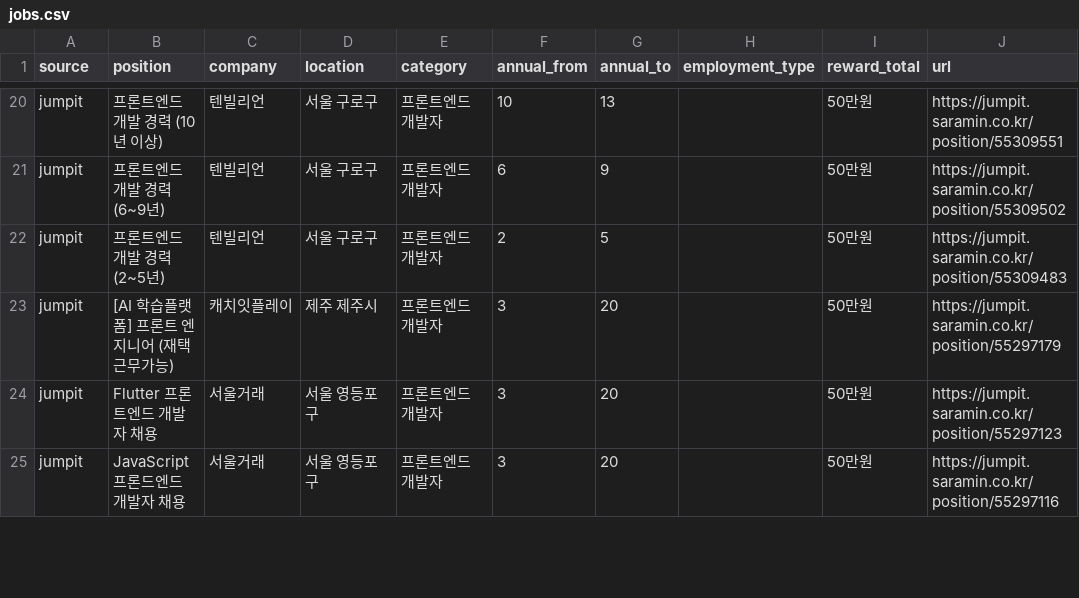
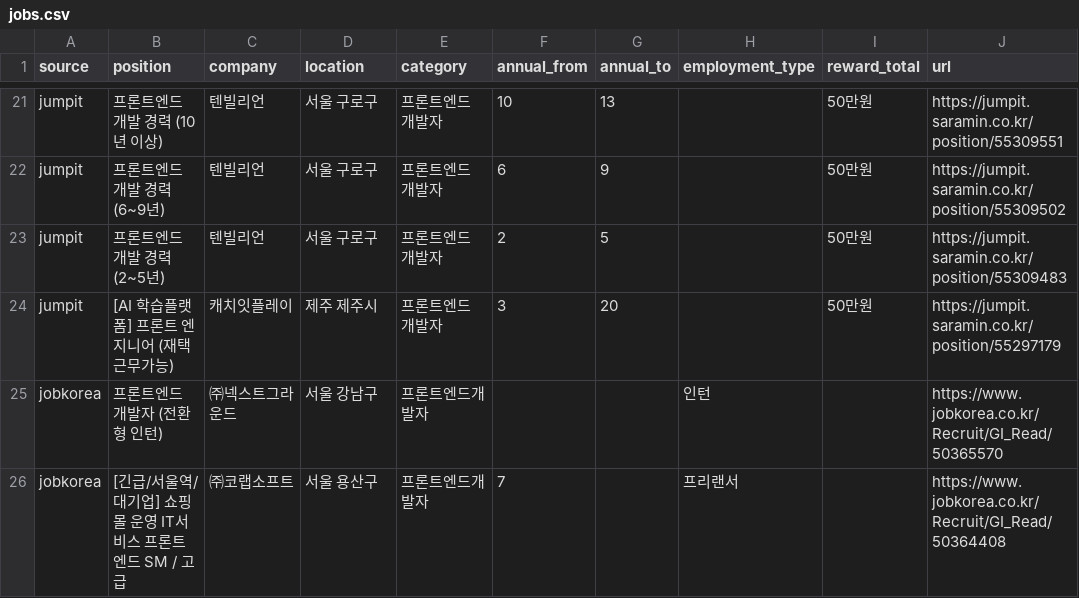
Before and after one commit to JDDongSiu/wanted-jobs, a CSV file: jobs.csv, drawn as a sheet; only a part is shown, gaps mark what is left out; the diff covers the shown part only.

Commit message:
chore: update job data (local)

```diff
--- a/jobs.csv
+++ b/jobs.csv
@@ -23,3 +24,3 @@ jumpit,프론트엔드 개발 경력 (2~5년),텐빌리언,서울 구로구,프
 jumpit,[AI 학습플랫폼] 프론트 엔지니어 (재택근무가능),캐치잇플레이,제주 제주시,프론트엔드 개발자,3,20,,50만원,https://jumpit.saramin.co.kr/position/55297179
-jumpit,Flutter 프론트엔드 개발자 채용,서울거래,서울 영등포구,프론트엔드 개발자,3,20,,50만원,https://jumpit.saramin.co.kr/position/55297123
-jumpit,JavaScript 프론드엔드 개발자 채용,서울거래,서울 영등포구,프론트엔드 개발자,3,20,,50만원,https://jumpit.saramin.co.kr/position/55297116
+jobkorea,프론트엔드 개발자 (전환형 인턴),㈜넥스트그라운드,서울 강남구,프론트엔드개발자,,,인턴,,https://www.jobkorea.co.kr/Recruit/GI_Read/50365570
+jobkorea,[긴급/서울역/대기업] 쇼핑몰 운영 IT서비스 프론트엔드 SM / 고급,㈜코랩소프트,서울 용산구,프론트엔드개발자,7,,프리랜서,,https://www.jobkorea.co.kr/Recruit/GI_Read/50364408
```
Also changed, not shown: 7 added rows and 15 removed rows elsewhere in this file, jobs-hse.csv, 2 other files.
